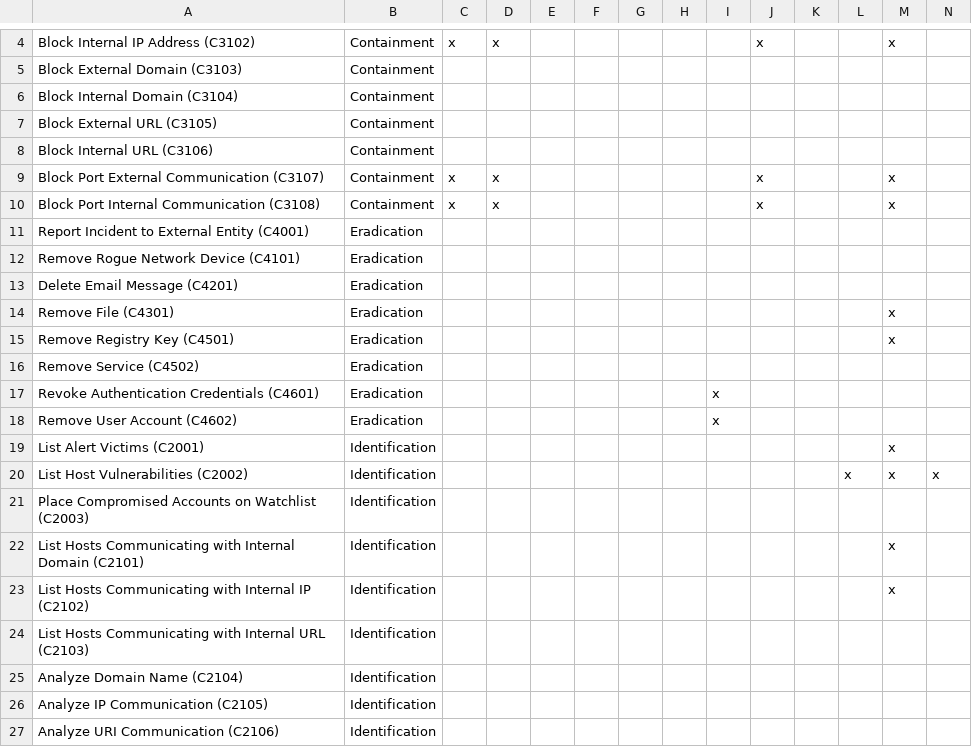
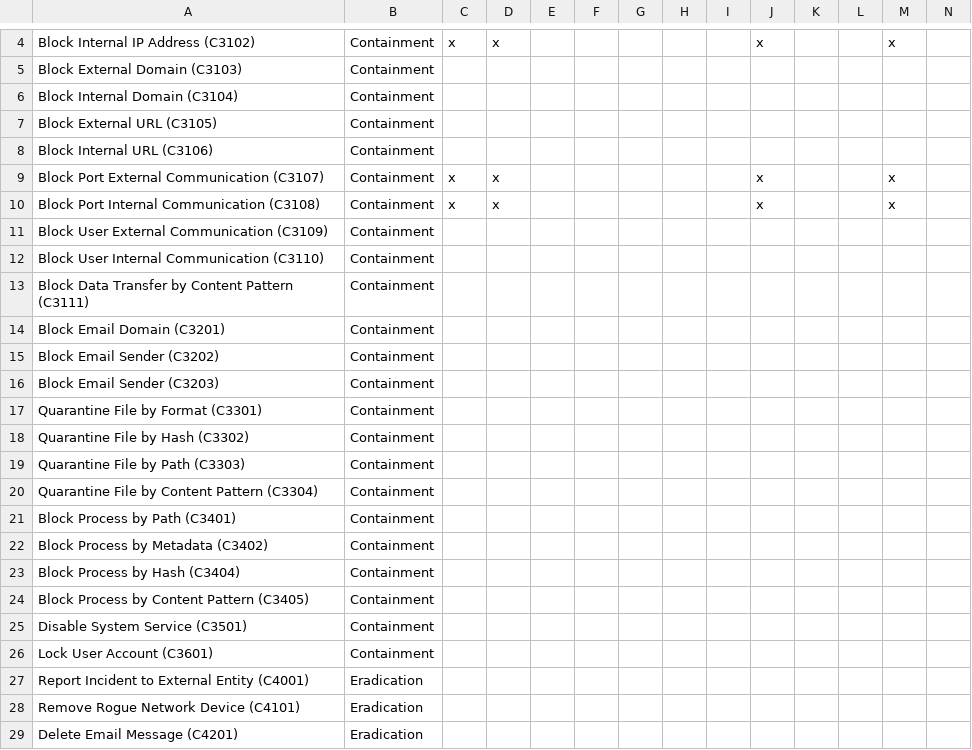
Before and after one commit to n3tsurge/aura-response, a CSV file: docs/files/tool_coverage.csv, drawn as a sheet; only a part is shown, gaps mark what is left out; the shorter side is filled out with more unchanged rows; rows hold the shown columns only; the diff names each change by its address in the sheet, - before the commit and + after, or states it on an @@ line.

Commit message:
more contain caps

```diff
--- a/docs/files/tool_coverage.csv
+++ b/docs/files/tool_coverage.csv
+row 11: Block User External Communication (C3109) | Containment
+row 12: Block User Internal Communication (C3110) | Containment
+row 13: Block Data Transfer by Content Pattern (C3111) | Containment
+row 14: Block Email Domain (C3201) | Containment
+row 15: Block Email Sender (C3202) | Containment
+row 16: Block Email Sender (C3203) | Containment
+row 17: Quarantine File by Format (C3301) | Containment
+row 18: Quarantine File by Hash (C3302) | Containment
+row 19: Quarantine File by Path (C3303) | Containment
+row 20: Quarantine File by Content Pattern (C3304) | Containment
+row 21: Block Process by Path (C3401) | Containment
+row 22: Block Process by Metadata (C3402) | Containment
+row 23: Block Process by Hash (C3404) | Containment
+row 24: Block Process by Content Pattern (C3405) | Containment
+row 25: Disable System Service (C3501) | Containment
+row 26: Lock User Account (C3601) | Containment
```
Also changed, not shown: 36 other files.
